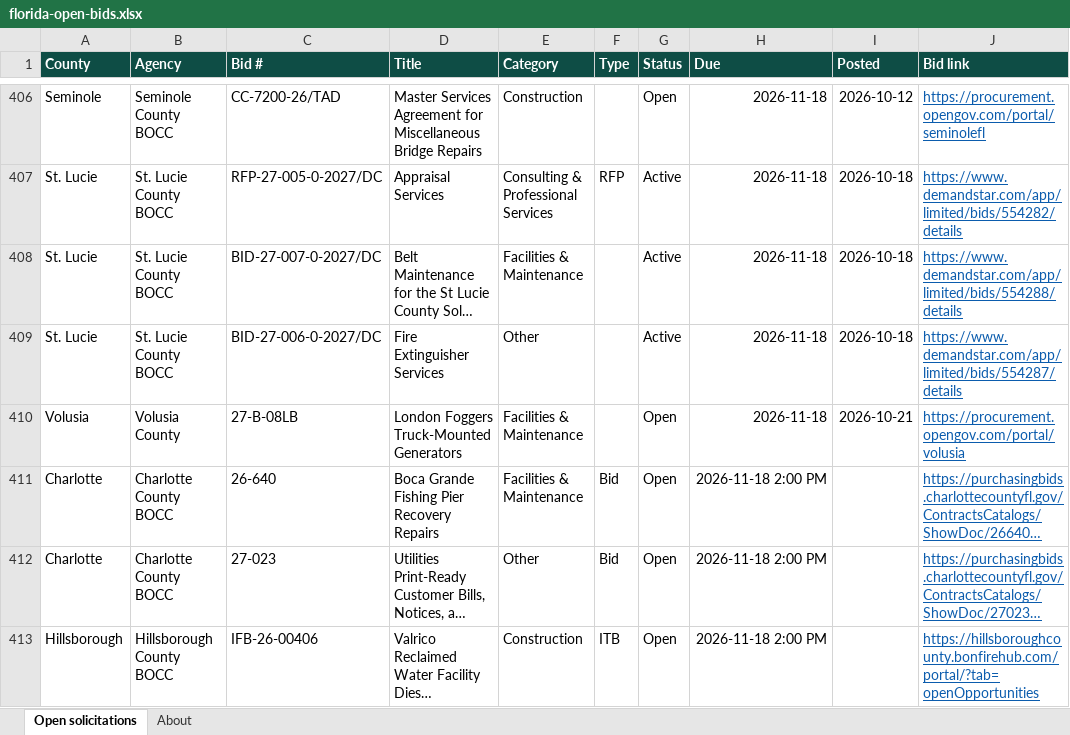
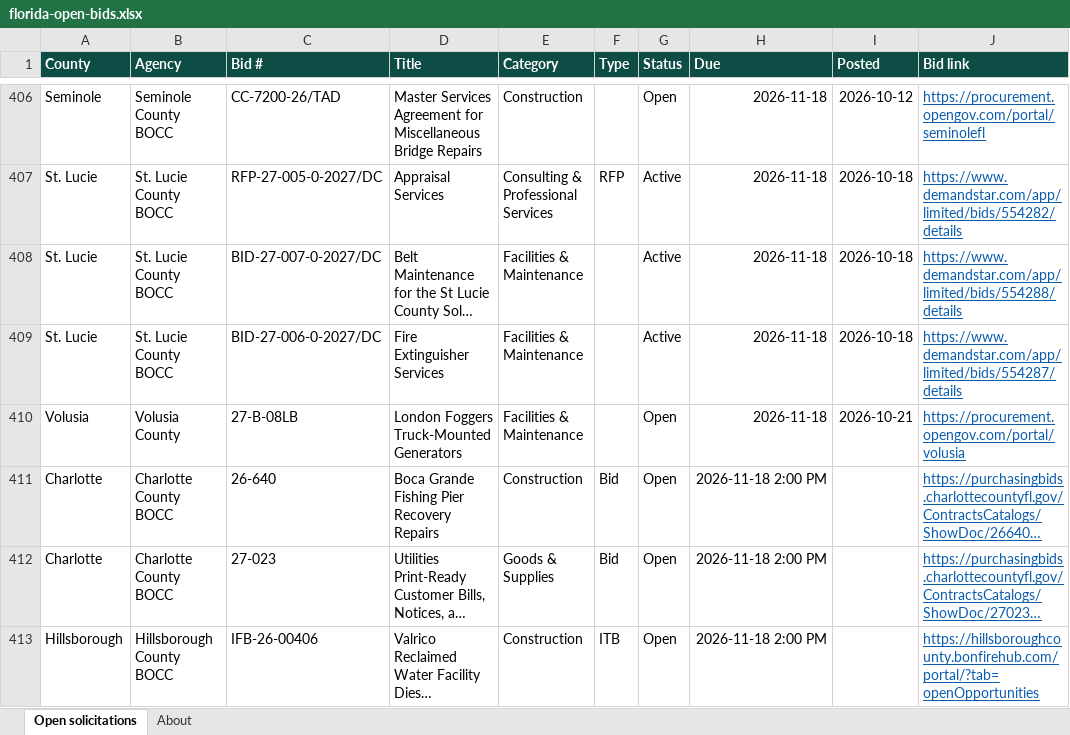
Before and after one commit to dianarodos/floridabids, an Excel workbook: site/data/florida-open-bids.xlsx, sheet Open solicitations, drawn as a sheet; only a part is shown, gaps mark what is left out; long unchanged cells end in …; values as stored, in another font and other column widths than the file's, no borders; the diff covers the shown part only; the diff names each change by its address in the sheet, - before the commit and + after, or states it on an @@ line.

```diff
--- a/site/data/florida-open-bids.xlsx (sheet Open solicitations)
+++ b/site/data/florida-open-bids.xlsx (sheet Open solicitations)
-E409 (Category): Other
+E409 (Category): Facilities & Maintenance
-E411 (Category): Facilities & Maintenance
+E411 (Category): Construction
-E412 (Category): Other
+E412 (Category): Goods & Supplies
```
Also changed, not shown: 28 edited cells elsewhere in this sheet, sheet About, 4 other files.
